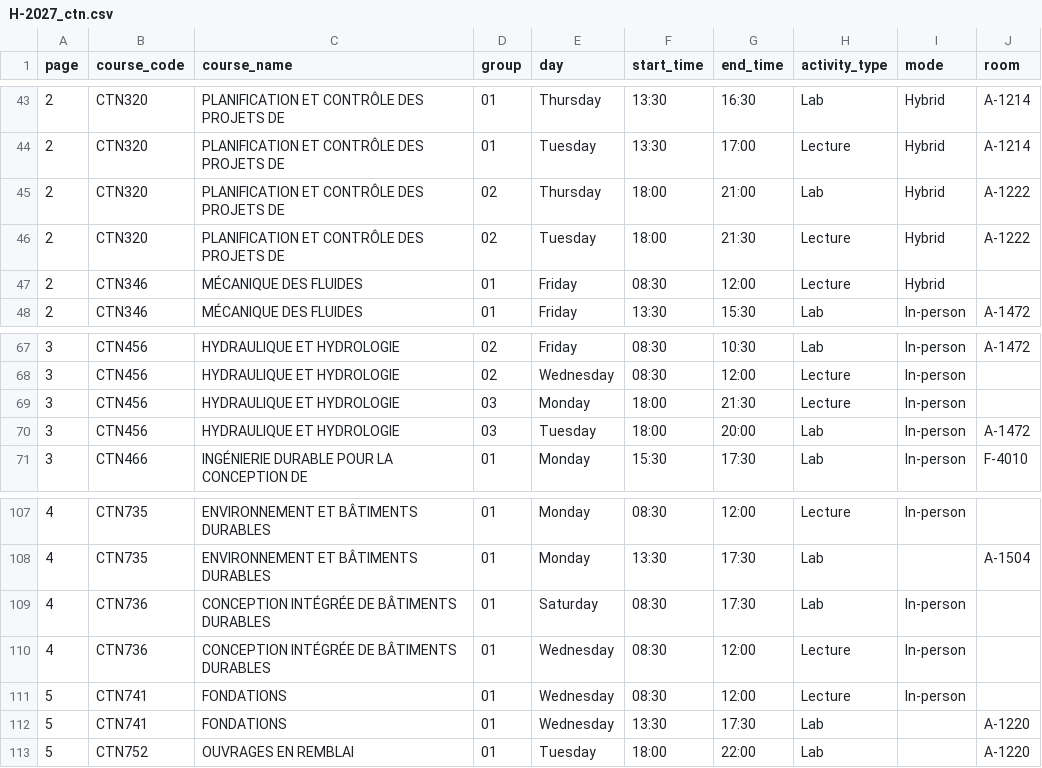
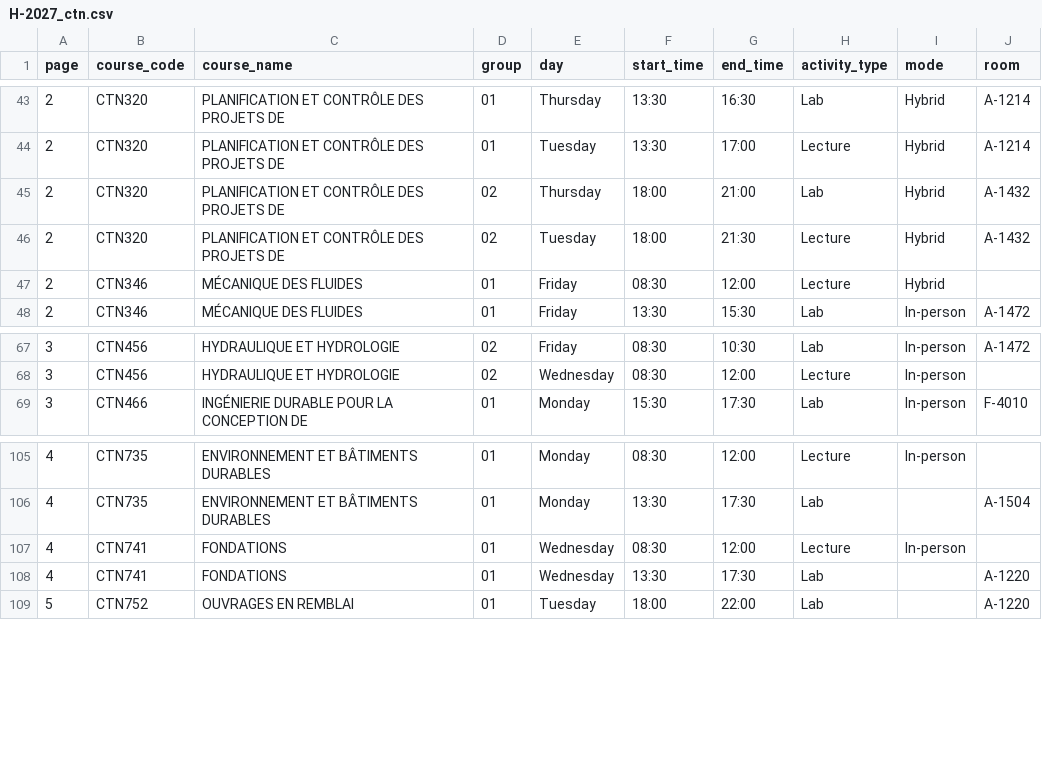
Before and after one commit to olivier0922/schedule-generator-ETS, a CSV file: data/H-2027_ctn.csv, drawn as a sheet; only a part is shown, gaps mark what is left out.

```diff
--- a/data/H-2027_ctn.csv
+++ b/data/H-2027_ctn.csv
@@ -44,4 +44,4 @@
 2,CTN320,PLANIFICATION ET CONTRÔLE DES PROJETS DE,01,Tuesday,13:30,17:00,Lecture,Hybrid,A-1214
-2,CTN320,PLANIFICATION ET CONTRÔLE DES PROJETS DE,02,Thursday,18:00,21:00,Lab,Hybrid,A-1222
-2,CTN320,PLANIFICATION ET CONTRÔLE DES PROJETS DE,02,Tuesday,18:00,21:30,Lecture,Hybrid,A-1222
+2,CTN320,PLANIFICATION ET CONTRÔLE DES PROJETS DE,02,Thursday,18:00,21:00,Lab,Hybrid,A-1432
+2,CTN320,PLANIFICATION ET CONTRÔLE DES PROJETS DE,02,Tuesday,18:00,21:30,Lecture,Hybrid,A-1432
 2,CTN346,MÉCANIQUE DES FLUIDES,01,Friday,08:30,12:00,Lecture,Hybrid,
@@ -68,4 +68,2 @@
 3,CTN456,HYDRAULIQUE ET HYDROLOGIE,02,Wednesday,08:30,12:00,Lecture,In-person,
-3,CTN456,HYDRAULIQUE ET HYDROLOGIE,03,Monday,18:00,21:30,Lecture,In-person,
-3,CTN456,HYDRAULIQUE ET HYDROLOGIE,03,Tuesday,18:00,20:00,Lab,In-person,A-1472
 3,CTN466,INGÉNIERIE DURABLE POUR LA CONCEPTION DE,01,Monday,15:30,17:30,Lab,In-person,F-4010
@@ -108,6 +106,4 @@
 4,CTN735,ENVIRONNEMENT ET BÂTIMENTS DURABLES,01,Monday,13:30,17:30,Lab,,A-1504
-4,CTN736,CONCEPTION INTÉGRÉE DE BÂTIMENTS DURABLES,01,Saturday,08:30,17:30,Lab,In-person,
-4,CTN736,CONCEPTION INTÉGRÉE DE BÂTIMENTS DURABLES,01,Wednesday,08:30,12:00,Lecture,In-person,
-5,CTN741,FONDATIONS,01,Wednesday,08:30,12:00,Lecture,In-person,
-5,CTN741,FONDATIONS,01,Wednesday,13:30,17:30,Lab,,A-1220
+4,CTN741,FONDATIONS,01,Wednesday,08:30,12:00,Lecture,In-person,
+4,CTN741,FONDATIONS,01,Wednesday,13:30,17:30,Lab,,A-1220
 5,CTN752,OUVRAGES EN REMBLAI,01,Tuesday,18:00,22:00,Lab,,A-1220
```
Also changed, not shown: data/H-2027_aer.csv, data/H-2027_ele.csv, 4 other files.
